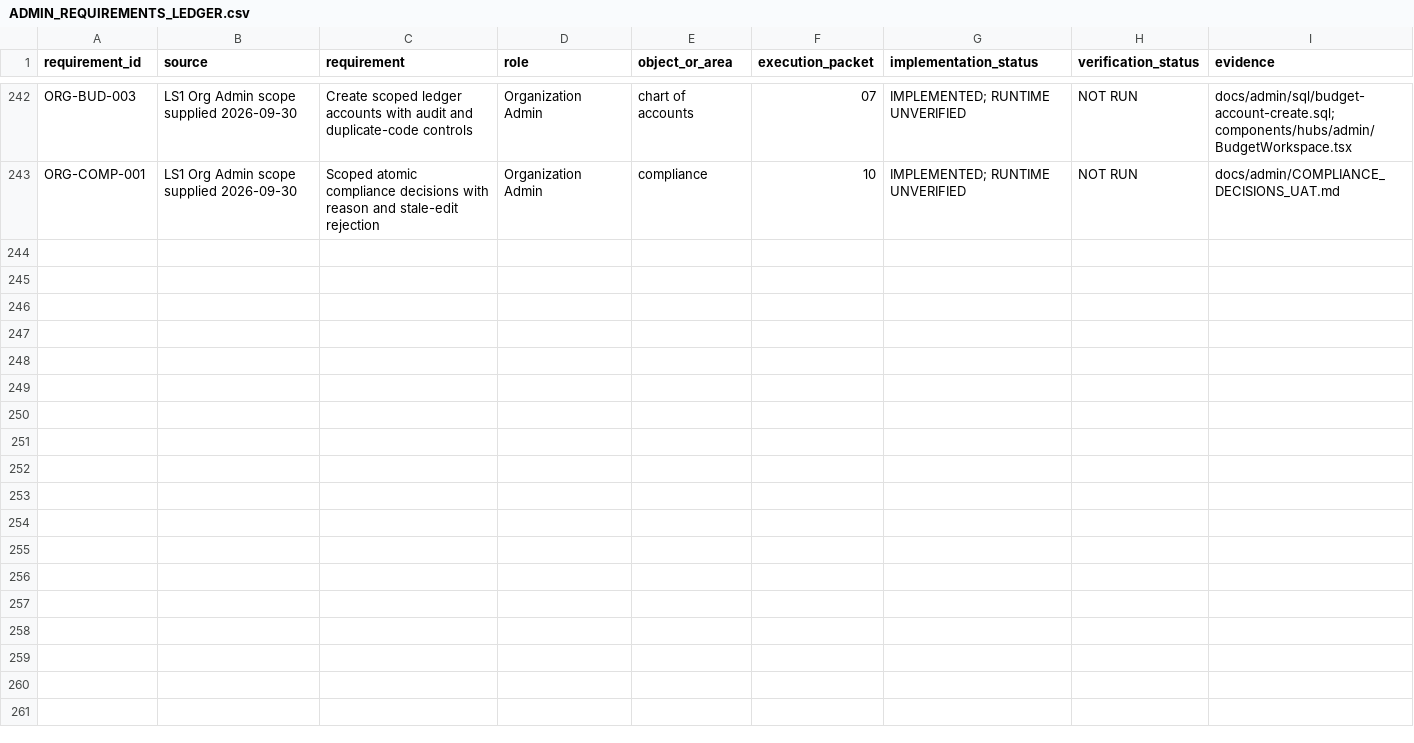
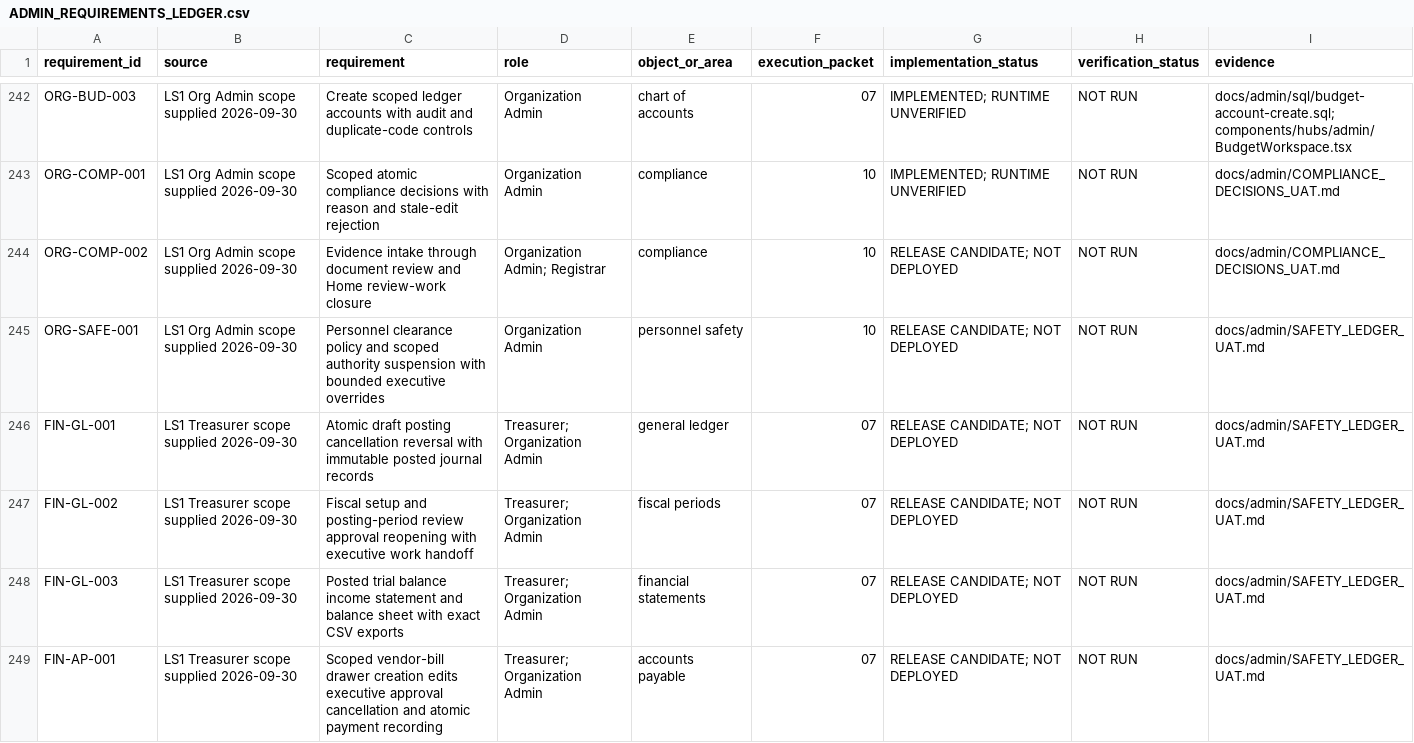
Before and after one commit to CoachClintProjects/LS1SportsEAM, a CSV file: docs/admin/ADMIN_REQUIREMENTS_LEDGER.csv, drawn as a sheet; only a part is shown, gaps mark what is left out; the diff names each change by its address in the sheet, - before the commit and + after, or states it on an @@ line.

Commit message:
Deploy Admin compliance intake, safety, ledger and payable record workflows

```diff
--- a/docs/admin/ADMIN_REQUIREMENTS_LEDGER.csv
+++ b/docs/admin/ADMIN_REQUIREMENTS_LEDGER.csv
+row 244: ORG-COMP-002 | LS1 Org Admin scope supplied 2026-09-30 | Evidence intake through document review and Home review-work closure | Organization Admin; Registrar | compliance | 10 | RELEASE CANDIDATE; NOT DEPLOYED | NOT RUN | docs/admin/COMPLIANCE_DECISIONS_UAT.md
+row 245: ORG-SAFE-001 | LS1 Org Admin scope supplied 2026-09-30 | Personnel clearance policy and scoped authority suspension with bounded executive overrides | Organization Admin | personnel safety | 10 | RELEASE CANDIDATE; NOT DEPLOYED | NOT RUN | docs/admin/SAFETY_LEDGER_UAT.md
+row 246: FIN-GL-001 | LS1 Treasurer scope supplied 2026-09-30 | Atomic draft posting cancellation reversal with immutable posted journal records | Treasurer; Organization Admin | general ledger | 07 | RELEASE CANDIDATE; NOT DEPLOYED | NOT RUN | docs/admin/SAFETY_LEDGER_UAT.md
+row 247: FIN-GL-002 | LS1 Treasurer scope supplied 2026-09-30 | Fiscal setup and posting-period review approval reopening with executive work handoff | Treasurer; Organization Admin | fiscal periods | 07 | RELEASE CANDIDATE; NOT DEPLOYED | NOT RUN | docs/admin/SAFETY_LEDGER_UAT.md
+row 248: FIN-GL-003 | LS1 Treasurer scope supplied 2026-09-30 | Posted trial balance income statement and balance sheet with exact CSV exports | Treasurer; Organization Admin | financial statements | 07 | RELEASE CANDIDATE; NOT DEPLOYED | NOT RUN | docs/admin/SAFETY_LEDGER_UAT.md
+row 249: FIN-AP-001 | LS1 Treasurer scope supplied 2026-09-30 | Scoped vendor-bill drawer creation edits executive approval cancellation and atomic payment recording | Treasurer; Organization Admin | accounts payable | 07 | RELEASE CANDIDATE; NOT DEPLOYED | NOT RUN | docs/admin/SAFETY_LEDGER_UAT.md
```
Also changed, not shown: 32 other files.
